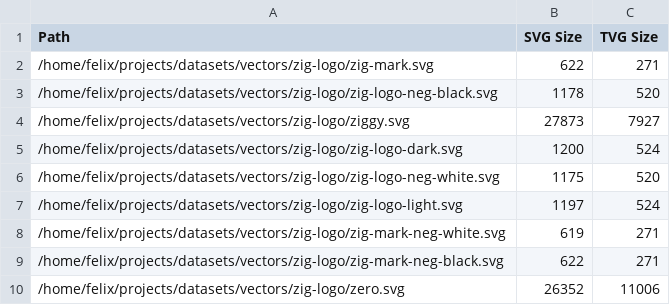
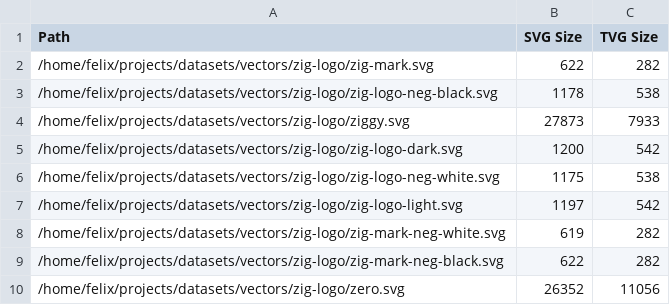
Before and after one commit to ikskuh/TinyVG, a CSV file: website/benchmark/zig.csv, drawn as a sheet.

```diff
--- a/website/benchmark/zig.csv
+++ b/website/benchmark/zig.csv
@@ -1,10 +1,10 @@
 Path	SVG Size	TVG Size
-/home/felix/projects/datasets/vectors/zig-logo/zig-mark.svg	622	271
-/home/felix/projects/datasets/vectors/zig-logo/zig-logo-neg-black.svg	1178	520
-/home/felix/projects/datasets/vectors/zig-logo/ziggy.svg	27873	7927
-/home/felix/projects/datasets/vectors/zig-logo/zig-logo-dark.svg	1200	524
-/home/felix/projects/datasets/vectors/zig-logo/zig-logo-neg-white.svg	1175	520
-/home/felix/projects/datasets/vectors/zig-logo/zig-logo-light.svg	1197	524
-/home/felix/projects/datasets/vectors/zig-logo/zig-mark-neg-white.svg	619	271
-/home/felix/projects/datasets/vectors/zig-logo/zig-mark-neg-black.svg	622	271
-/home/felix/projects/datasets/vectors/zig-logo/zero.svg	26352	11006
+/home/felix/projects/datasets/vectors/zig-logo/zig-mark.svg	622	282
+/home/felix/projects/datasets/vectors/zig-logo/zig-logo-neg-black.svg	1178	538
+/home/felix/projects/datasets/vectors/zig-logo/ziggy.svg	27873	7933
+/home/felix/projects/datasets/vectors/zig-logo/zig-logo-dark.svg	1200	542
+/home/felix/projects/datasets/vectors/zig-logo/zig-logo-neg-white.svg	1175	538
+/home/felix/projects/datasets/vectors/zig-logo/zig-logo-light.svg	1197	542
+/home/felix/projects/datasets/vectors/zig-logo/zig-mark-neg-white.svg	619	282
+/home/felix/projects/datasets/vectors/zig-logo/zig-mark-neg-black.svg	622	282
+/home/felix/projects/datasets/vectors/zig-logo/zero.svg	26352	11056
```
Also changed, not shown: website/benchmark/freesvg.csv, website/benchmark/w3c.csv, 12 other files.
